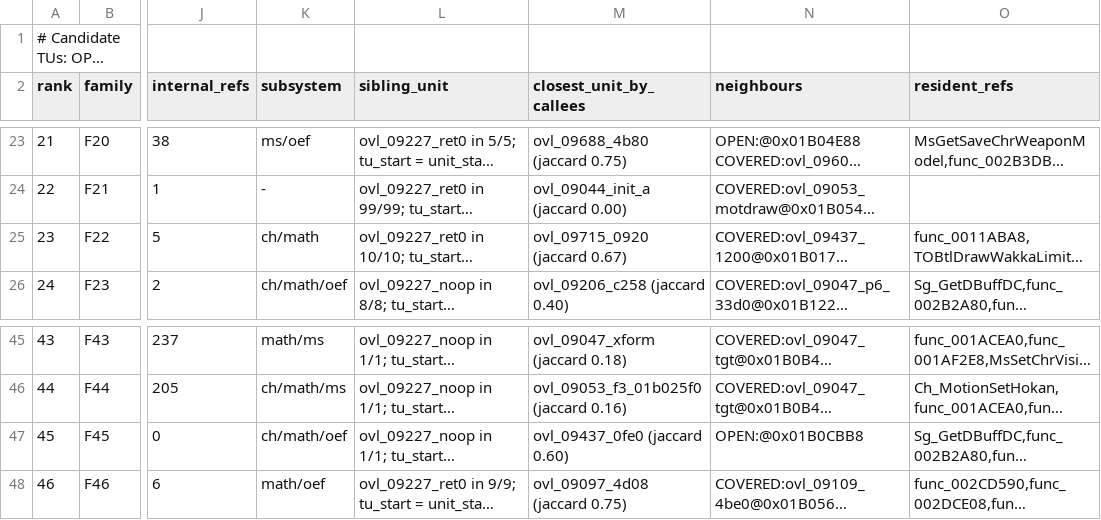
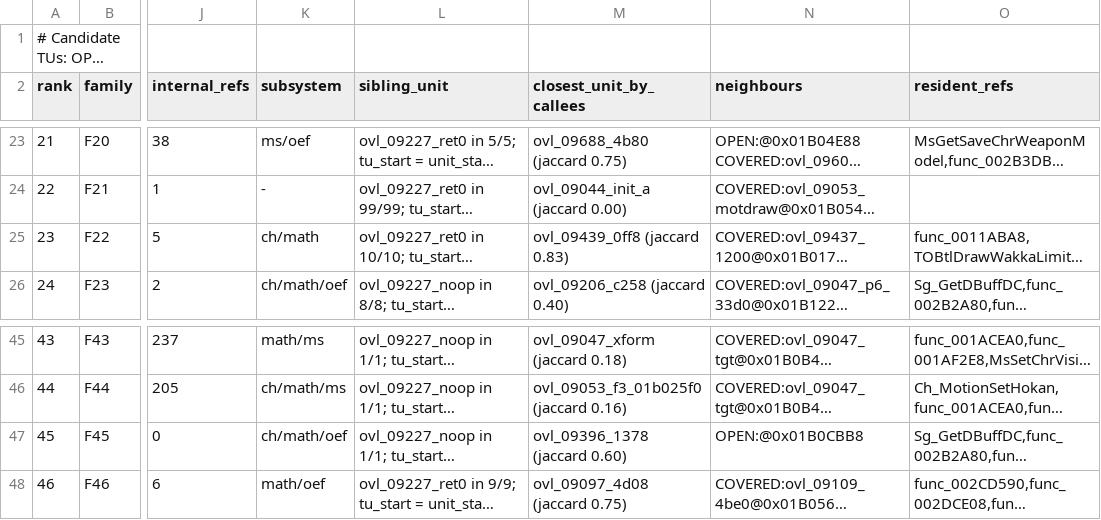
Before and after one commit to khasinski/final-fantasy-x-decomp, a TSV file: docs/overlay-tus.tsv, drawn as a sheet; only a part is shown, gaps mark what is left out; long unchanged cells end in …; the diff covers the shown part only; the diff names each change by its address in the sheet, - before the commit and + after, or states it on an @@ line.

```diff
--- a/docs/overlay-tus.tsv
+++ b/docs/overlay-tus.tsv
-M25 (closest_unit_by_callees): ovl_09715_0920 (jaccard 0.67)
+M25 (closest_unit_by_callees): ovl_09439_0ff8 (jaccard 0.83)
-M47 (closest_unit_by_callees): ovl_09437_0fe0 (jaccard 0.60)
+M47 (closest_unit_by_callees): ovl_09396_1378 (jaccard 0.60)
```
Also changed, not shown: 1 added row, 1 removed row, 49 edited cells and row numbers in column A elsewhere in this file, docs/overlay-families.tsv, docs/overlay-ranking.tsv, 20 other files.
